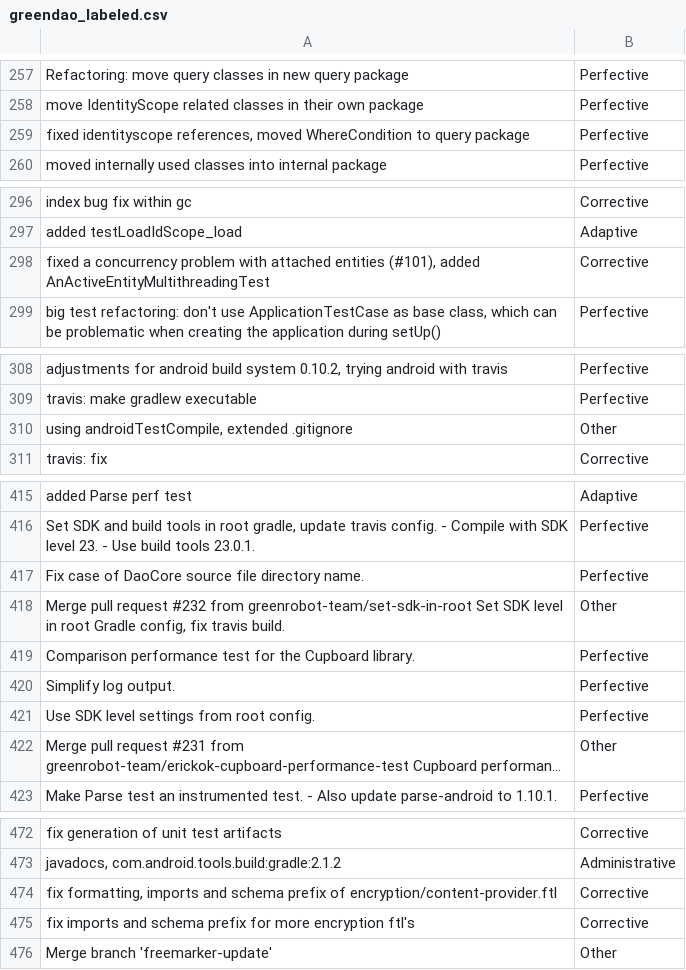
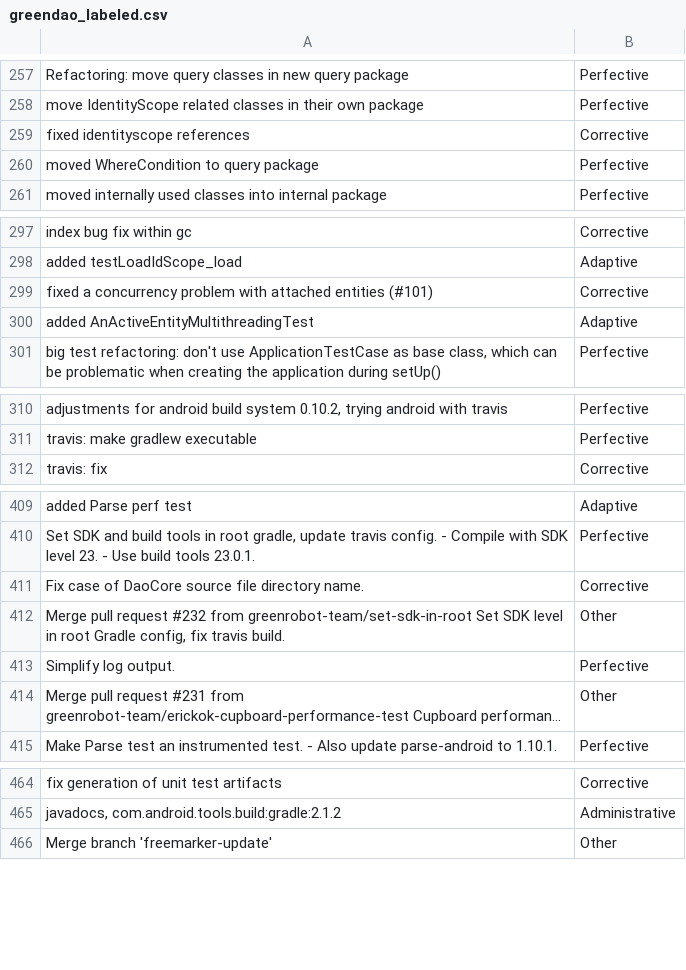
Before and after one commit to EmmaPesjak/DevAnalyzer, a CSV file: transformers_model/commit_messages/greendao_labeled.csv, drawn as a sheet; only a part is shown, gaps mark what is left out; long unchanged cells end in …; removed rows and columns are numbered as before the commit, all else as after; the diff covers the shown part only; the diff names each change by its address in the sheet, - before the commit and + after, or states it on an @@ line.

```diff
--- a/transformers_model/commit_messages/greendao_labeled.csv
+++ b/transformers_model/commit_messages/greendao_labeled.csv
+row 259: fixed identityscope references | Corrective
-A260: fixed identityscope references, moved WhereCondition…
+A260: moved WhereCondition…
-A299: …attached entities (#101), added AnActiveEntityMultithreadingTest
+A299: …attached entities (#101)
+row 300: added AnActiveEntityMultithreadingTest | Adaptive
-row 310: using androidTestCompile, extended .gitignore | Other
-B411: Perfective
+B411: Corrective
-row 419: Comparison performance test for the Cupboard library. | Perfective
-row 421: Use SDK level settings from root config. | Perfective
-row 474: fix formatting, imports and schema prefix of encryption/content-provider.ftl | Corrective
-row 475: fix imports and schema prefix for more encryption ftl's | Corrective
```
Also changed, not shown: 1 added row, 8 removed rows and 10 edited cells elsewhere in this file, transformers_model/commit_messages/objectbox_labeled.csv, 2 other files.
